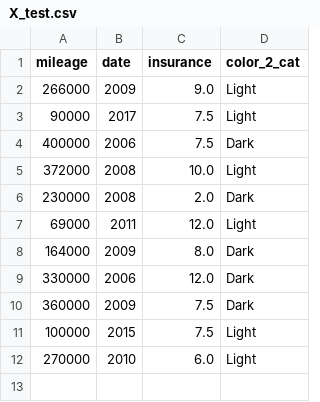
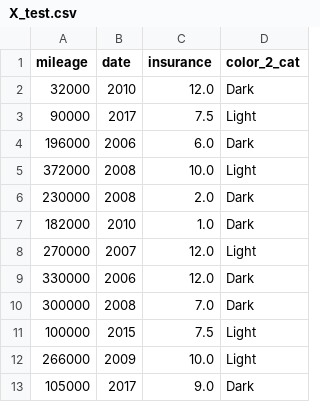
Before and after one commit to pouniq/CarPred, a CSV file: PreProcessing/X_test.csv, drawn as a sheet.

```diff
--- a/PreProcessing/X_test.csv
+++ b/PreProcessing/X_test.csv
@@ -1,12 +1,13 @@
 mileage,date,insurance,color_2_cat
-266000,2009,9.0,Light
+32000,2010,12.0,Dark
 90000,2017,7.5,Light
-400000,2006,7.5,Dark
+196000,2006,6.0,Dark
 372000,2008,10.0,Light
 230000,2008,2.0,Dark
-69000,2011,12.0,Light
-164000,2009,8.0,Dark
+182000,2010,1.0,Dark
+270000,2007,12.0,Light
 330000,2006,12.0,Dark
-360000,2009,7.5,Dark
+300000,2008,7.0,Dark
 100000,2015,7.5,Light
-270000,2010,6.0,Light
+266000,2009,10.0,Light
+105000,2017,9.0,Dark
```
Also changed, not shown: Data/CSV/final.csv, PreProcessing/X_train.csv, 5 other files.
